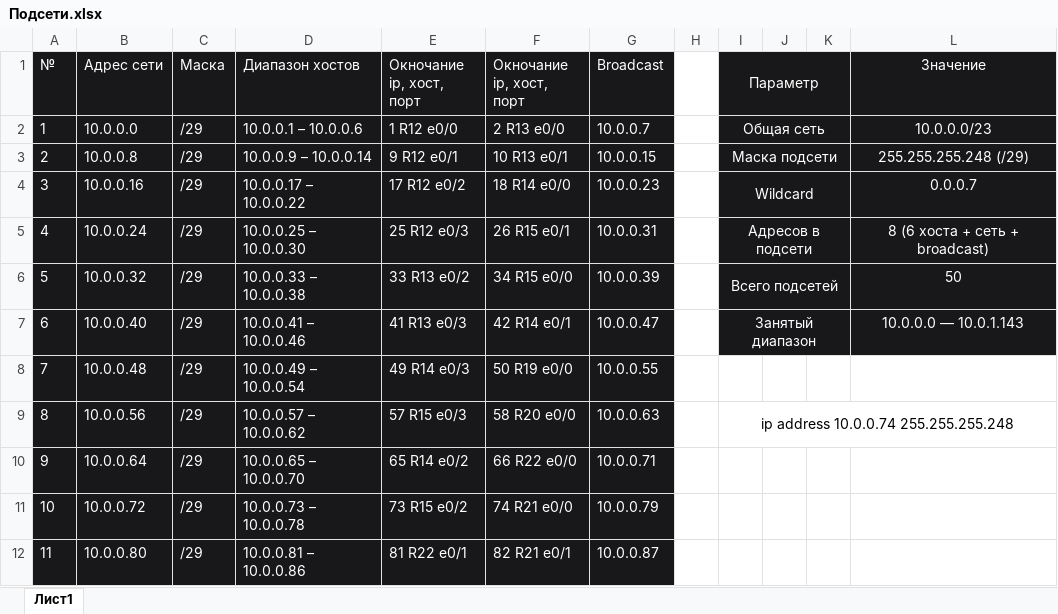
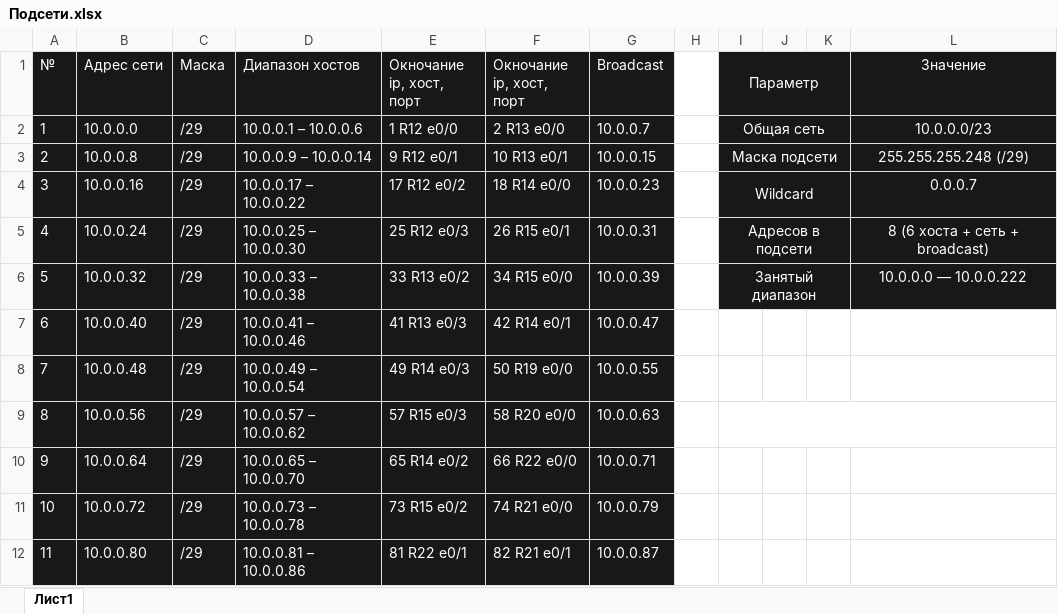
Before and after one commit to aarkin002/Otus_NEpro, an Excel workbook: 1 lesson/temp/Подсети.xlsx, sheet Лист1, drawn as a sheet; only a part is shown; values as stored, in another font and other column widths than the file's, no borders; the diff names each change by its address in the sheet, - before the commit and + after, or states it on an @@ line.

```diff
--- a/1 lesson/temp/Подсети.xlsx (sheet Лист1)
+++ b/1 lesson/temp/Подсети.xlsx (sheet Лист1)
-I6 (Параметр): Всего подсетей
+I6 (Параметр): Занятый диапазон
-L6 (Значение): 50
+L6 (Значение): 10.0.0.0 — 10.0.0.222
-I7 (Параметр): Занятый диапазон
+I7 (Параметр): (empty)
-I7:L7 fill: #18181A
+I7:L7 fill: none
-I7:K7 merged
-L7 (Значение): 10.0.0.0 — 10.0.1.143
+L7 (Значение): (empty)
-I9 (Параметр): ip address 10.0.0.74 255.255.255.248
+I9 (Параметр): (empty)
```
